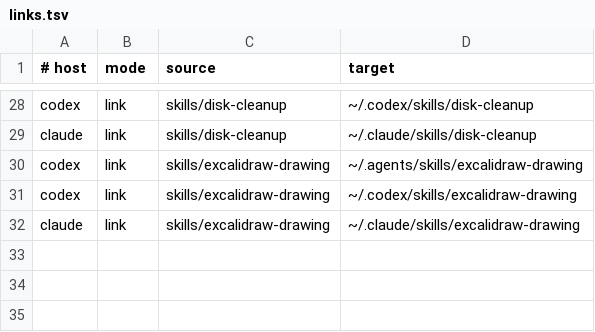
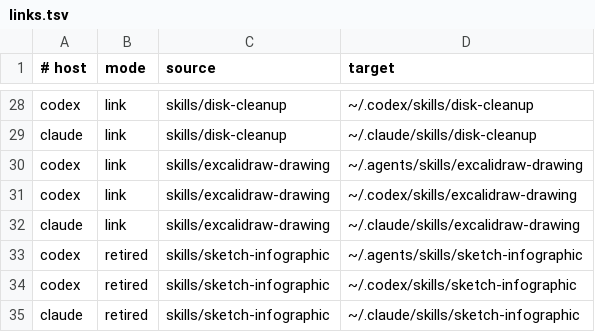
Before and after one commit to kristianbonnici/agent-skills, a TSV file: install/links.tsv, drawn as a sheet; only a part is shown, gaps mark what is left out.

Commit message:
fix(install): retired links: bootstrap and uninstall remove the links an earlier version installed for a renamed skill, doctor fails while one is left; sketch-infographic's three are retired (review, Deep, round 1: Codex GPT-6.1 Terra)

```diff
--- a/install/links.tsv
+++ b/install/links.tsv
@@ -32 +32,4 @@ codex	link	skills/excalidraw-drawing	~/.codex/skills/excalidraw-drawing
 claude	link	skills/excalidraw-drawing	~/.claude/skills/excalidraw-drawing
+codex	retired	skills/sketch-infographic	~/.agents/skills/sketch-infographic
+codex	retired	skills/sketch-infographic	~/.codex/skills/sketch-infographic
+claude	retired	skills/sketch-infographic	~/.claude/skills/sketch-infographic
```
Also changed, not shown: 6 other files.
